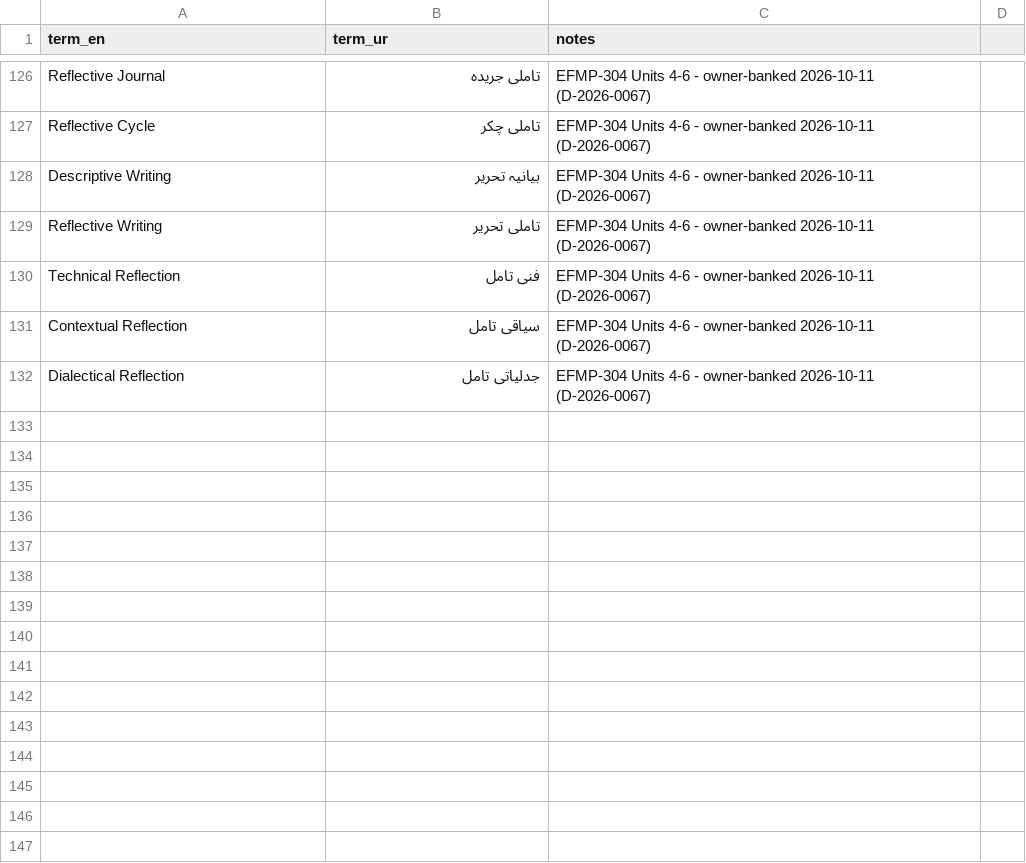
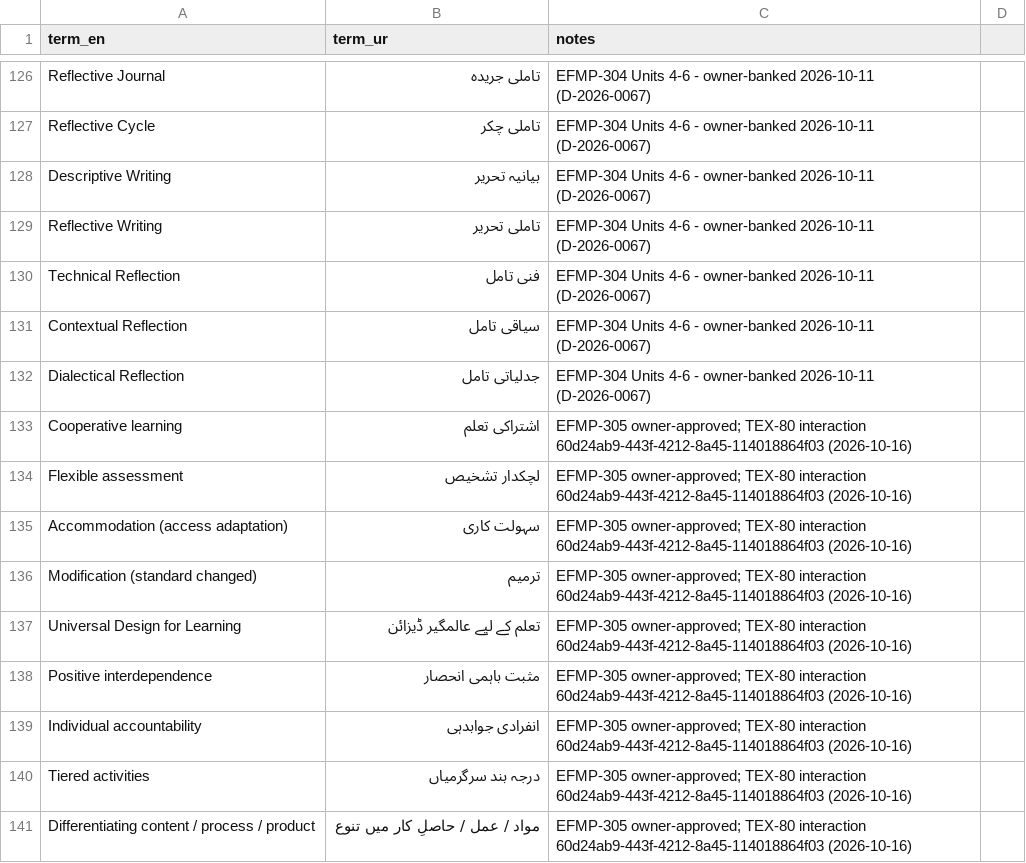
Before and after one commit to channayousif/mega-textbook-for-B.Ed-2026, a CSV file: specs/content/terminology.csv, drawn as a sheet; only a part is shown, gaps mark what is left out.

Commit message:
content(efmp-305): start Urdu unit 6 and bank approved terms
Co-Authored-By: Paperclip <noreply@paperclip.ing>

```diff
--- a/specs/content/terminology.csv
+++ b/specs/content/terminology.csv
@@ -132 +132,10 @@ Contextual Reflection,سیاقی تامل,EFMP-304 Units 4-6 - owner-banked 2026
 Dialectical Reflection,جدلیاتی تامل,EFMP-304 Units 4-6 - owner-banked 2026-10-11 (D-2026-0067)
+Cooperative learning,اشتراکی تعلم,EFMP-305 owner-approved; TEX-80 interaction 60d24ab9-443f-4212-8a45-114018864f03 (2026-10-16)
+Flexible assessment,لچکدار تشخیص,EFMP-305 owner-approved; TEX-80 interaction 60d24ab9-443f-4212-8a45-114018864f03 (2026-10-16)
+Accommodation (access adaptation),سہولت کاری,EFMP-305 owner-approved; TEX-80 interaction 60d24ab9-443f-4212-8a45-114018864f03 (2026-10-16)
+Modification (standard changed),ترمیم,EFMP-305 owner-approved; TEX-80 interaction 60d24ab9-443f-4212-8a45-114018864f03 (2026-10-16)
+Universal Design for Learning,تعلم کے لیے عالمگیر ڈیزائن,EFMP-305 owner-approved; TEX-80 interaction 60d24ab9-443f-4212-8a45-114018864f03 (2026-10-16)
+Positive interdependence,مثبت باہمی انحصار,EFMP-305 owner-approved; TEX-80 interaction 60d24ab9-443f-4212-8a45-114018864f03 (2026-10-16)
+Individual accountability,انفرادی جوابدہی,EFMP-305 owner-approved; TEX-80 interaction 60d24ab9-443f-4212-8a45-114018864f03 (2026-10-16)
+Tiered activities,درجہ بند سرگرمیاں,EFMP-305 owner-approved; TEX-80 interaction 60d24ab9-443f-4212-8a45-114018864f03 (2026-10-16)
+Differentiating content / process / product,مواد / عمل / حاصلِ کار میں تنوع,EFMP-305 owner-approved; TEX-80 interaction 60d24ab9-443f-4212-8a45-114018864f03 (2026-10-16)
```
Also changed, not shown: 4 other files.
